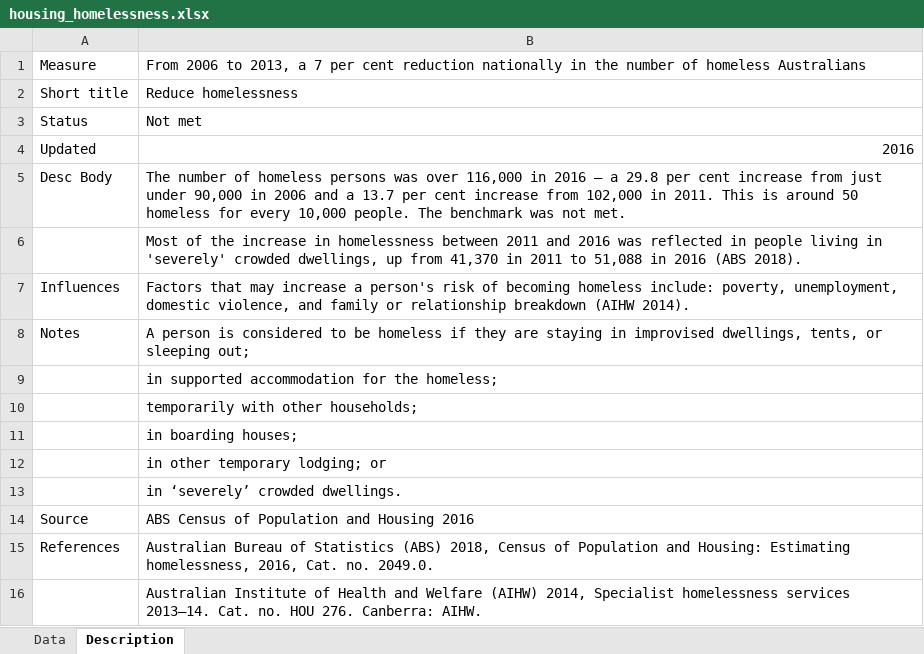
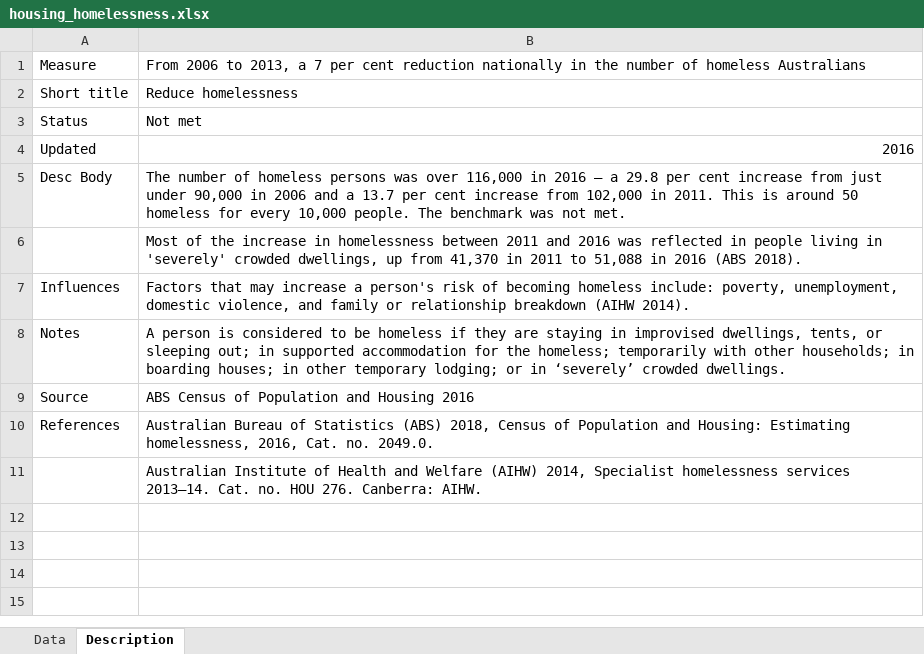
Before and after one commit to data61/Openboard, an Excel workbook: dashboard_loader/housing_homelessness_uploader/housing_homelessness.xlsx, sheet Description, drawn as a sheet; values as stored, in another font and other column widths than the file's, no borders; the diff names each change by its address in the sheet, - before the commit and + after, or states it on an @@ line.

Commit message:
More data file updates for COAG.

```diff
--- a/dashboard_loader/housing_homelessness_uploader/housing_homelessness.xlsx (sheet Description)
+++ b/dashboard_loader/housing_homelessness_uploader/housing_homelessness.xlsx (sheet Description)
-B8: …sleeping out;
+B8: …sleeping out; in supported accommodation for the homeless; temporarily with other households; in boarding houses; in other temporary lodging; or in ‘severely’ crowded dwellings.
-row 9:  | in supported accommodation for the homeless;
-row 10:  | temporarily with other households;
-row 11:  | in boarding houses;
-row 12:  | in other temporary lodging; or
-row 13:  | in ‘severely’ crowded dwellings.
```
Also changed, not shown: dashboard_loader/health_life_expectancy_uploader/health_life_expectancy.xlsx, dashboard_loader/housing_homelessness_npa_uploader/housing_homelessness_npa.xlsx, 6 other files.
